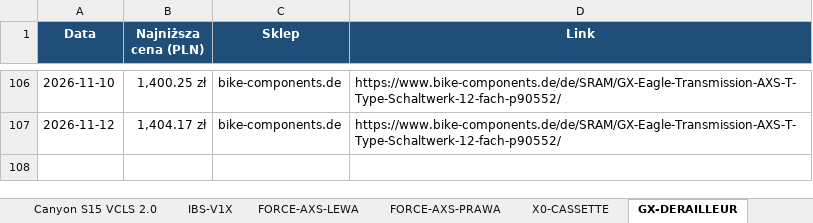
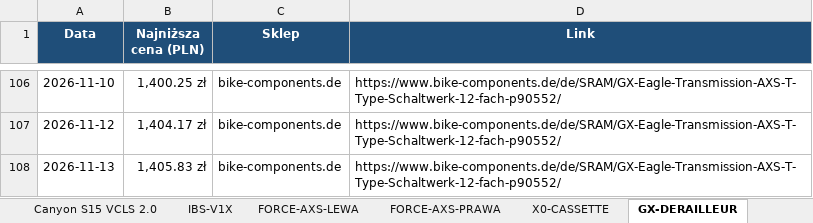
Before and after one commit to Wotjek/PriceChecker, an Excel workbook: output/prices.xlsx, sheet GX-DERAILLEUR, drawn as a sheet; only a part is shown, gaps mark what is left out; values as stored, in another font and other column widths than the file's, no borders; charts and pictures not drawn; the diff names each change by its address in the sheet, - before the commit and + after, or states it on an @@ line.

```diff
--- a/output/prices.xlsx (sheet GX-DERAILLEUR)
+++ b/output/prices.xlsx (sheet GX-DERAILLEUR)
+row 108: 2026-11-13 | 1,405.83 zł | bike-components.de | https://www.bike-components.de/de/SRAM/GX-Eagle-Transmission-AXS-T-Type-Schaltwerk-12-fach-p90552/
```
Also changed, not shown: sheet Historia, sheet Podsumowanie, sheet GARBARUK-40T-AERO, sheet Canyon S15 VCLS 2.0, sheet XX-SL-POWERMETER, sheet X0-CHAIN, 4 more sheets, charts or pictures, 8 other files.
